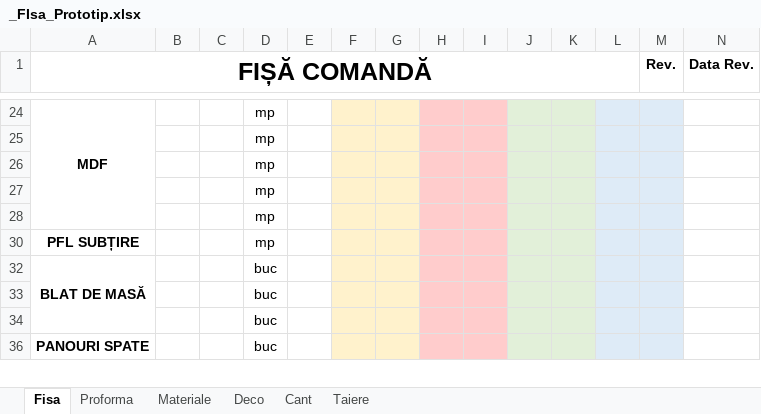
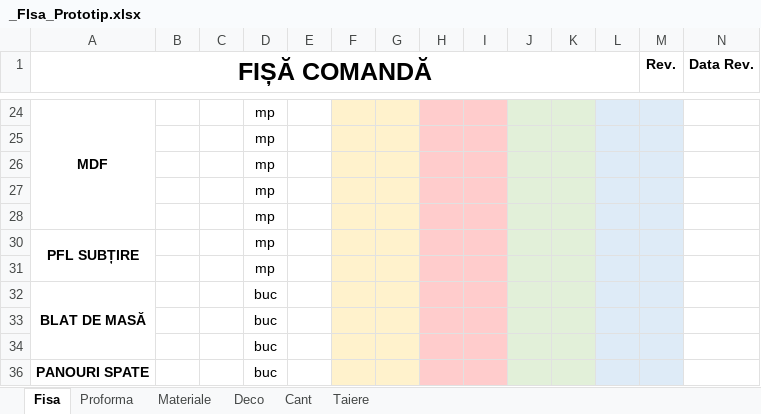
Before and after one commit to liviuspridon/PDF-Extract, an Excel workbook: _FIsa_Prototip.xlsx, sheet Fisa, drawn as a sheet; only a part is shown, gaps mark what is left out; values as stored, in another font and other column widths than the file's, no borders; conditional formats not drawn; rows hold the shown columns only; the diff names each change by its address in the sheet, - before the commit and + after, or states it on an @@ line.

```diff
--- a/_FIsa_Prototip.xlsx (sheet Fisa)
+++ b/_FIsa_Prototip.xlsx (sheet Fisa)
+A30:A31 merged
+row 31:  |  |  | mp
```
Also changed, not shown: sheet Proforma, sheet Materiale, charts or pictures.
